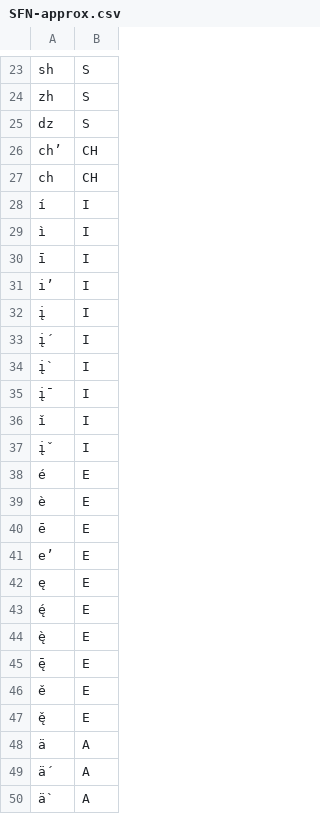
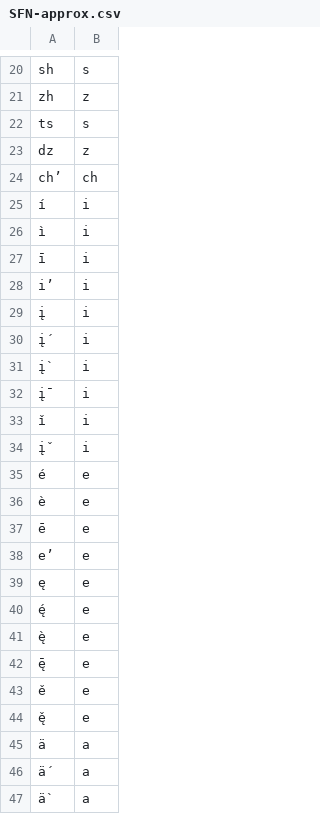
Before and after one commit to BaileyTrotter/mtd-starter, a CSV file: transducers/SFN-approx.csv, drawn as a sheet; only a part is shown, gaps mark what is left out; removed rows and columns are numbered as before the commit, all else as after; the diff covers the shown part only; the diff names each change by its address in the sheet, - before the commit and + after, or states it on an @@ line.

Commit message:
Update SFN-approx.csv

```diff
--- a/transducers/SFN-approx.csv
+++ b/transducers/SFN-approx.csv
-B20: S
+B20: s
-B21: S
+B21: z
+row 22: ts | s
-B23: S
+B23: z
-B24: CH
+B24: ch
-row 27: ch | CH
-B25:B34: I
+B25:B34: i
-B35:B44: E
+B35:B44: e
-B45:B47: A
+B45:B47: a
```
Also changed, not shown: 10 added rows, 14 removed rows and 43 edited cells elsewhere in this file.
